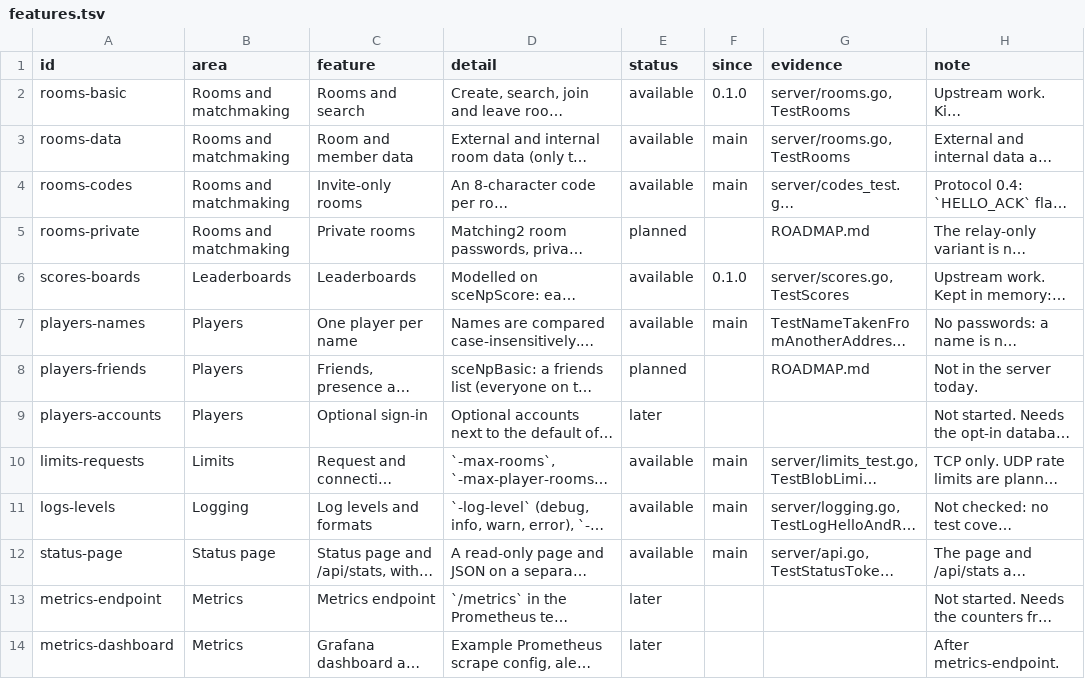
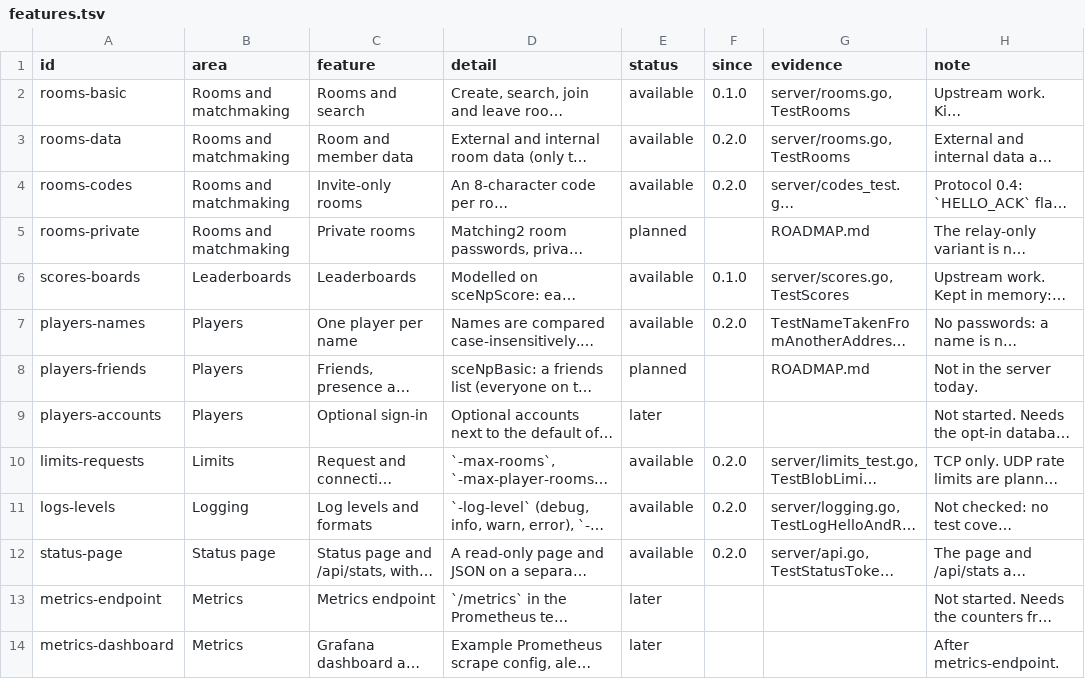
Before and after one commit to Tzeentchnet/re-psn, a TSV file: docs/features.tsv, drawn as a sheet; only a part is shown; long unchanged cells end in …; the diff covers the shown part only; the diff names each change by its address in the sheet, - before the commit and + after, or states it on an @@ line.

```diff
--- a/docs/features.tsv
+++ b/docs/features.tsv
-F3:F4 (since): main
+F3:F4 (since): 0.2.0
-F7 (since): main
+F7 (since): 0.2.0
-F10:F12 (since): main
+F10:F12 (since): 0.2.0
```
Also changed, not shown: 20 edited cells elsewhere in this file, 2 other files.
